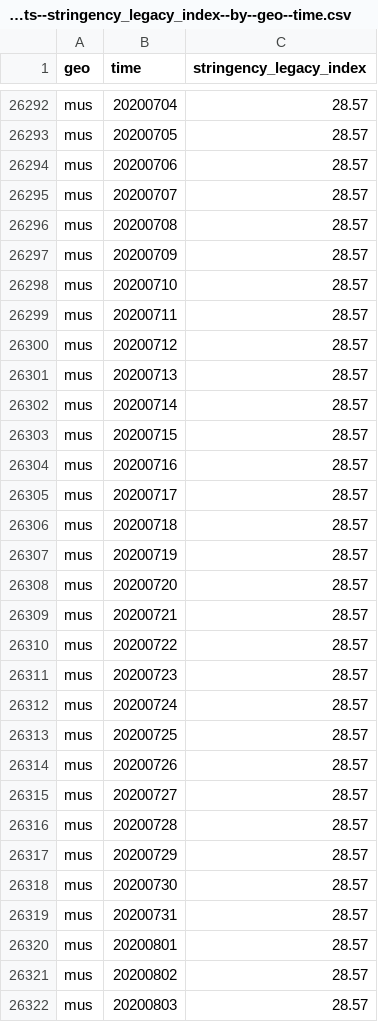
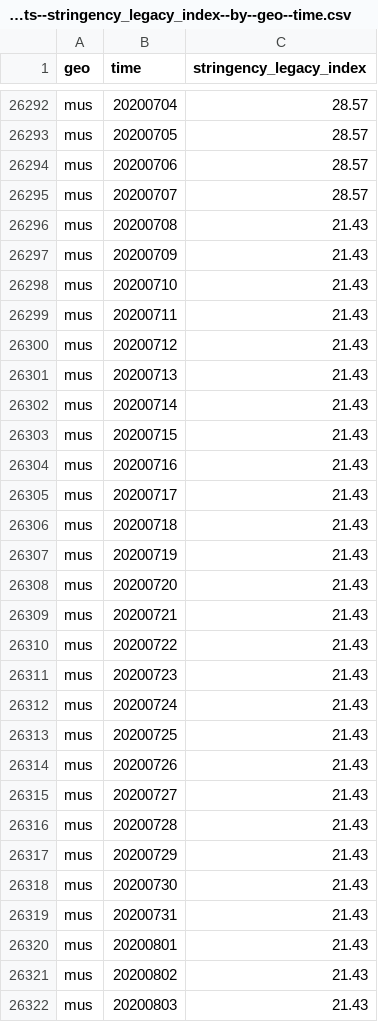
Before and after one commit to open-numbers/ddf--open_numbers--covid_government_response, a CSV file: ddf--datapoints--stringency_legacy_index--by--geo--time.csv, drawn as a sheet; only a part is shown, gaps mark what is left out; the diff covers the shown part only.

```diff
--- a/ddf--datapoints--stringency_legacy_index--by--geo--time.csv
+++ b/ddf--datapoints--stringency_legacy_index--by--geo--time.csv
@@ -26295,28 +26295,28 @@ mus,20200706,28.57
 mus,20200707,28.57
-mus,20200708,28.57
-mus,20200709,28.57
-mus,20200710,28.57
-mus,20200711,28.57
-mus,20200712,28.57
-mus,20200713,28.57
-mus,20200714,28.57
-mus,20200715,28.57
-mus,20200716,28.57
-mus,20200717,28.57
-mus,20200718,28.57
-mus,20200719,28.57
-mus,20200720,28.57
-mus,20200721,28.57
-mus,20200722,28.57
-mus,20200723,28.57
-mus,20200724,28.57
-mus,20200725,28.57
-mus,20200726,28.57
-mus,20200727,28.57
-mus,20200728,28.57
-mus,20200729,28.57
-mus,20200730,28.57
-mus,20200731,28.57
-mus,20200801,28.57
-mus,20200802,28.57
-mus,20200803,28.57
+mus,20200708,21.43
+mus,20200709,21.43
+mus,20200710,21.43
+mus,20200711,21.43
+mus,20200712,21.43
+mus,20200713,21.43
+mus,20200714,21.43
+mus,20200715,21.43
+mus,20200716,21.43
+mus,20200717,21.43
+mus,20200718,21.43
+mus,20200719,21.43
+mus,20200720,21.43
+mus,20200721,21.43
+mus,20200722,21.43
+mus,20200723,21.43
+mus,20200724,21.43
+mus,20200725,21.43
+mus,20200726,21.43
+mus,20200727,21.43
+mus,20200728,21.43
+mus,20200729,21.43
+mus,20200730,21.43
+mus,20200731,21.43
+mus,20200801,21.43
+mus,20200802,21.43
+mus,20200803,21.43
```
Also changed, not shown: 11 edited cells elsewhere in this file, ddf--datapoints--containment_health_index--by--geo--time.csv, ddf--datapoints--government_response_index--by--geo--time.csv, 48 other files.
